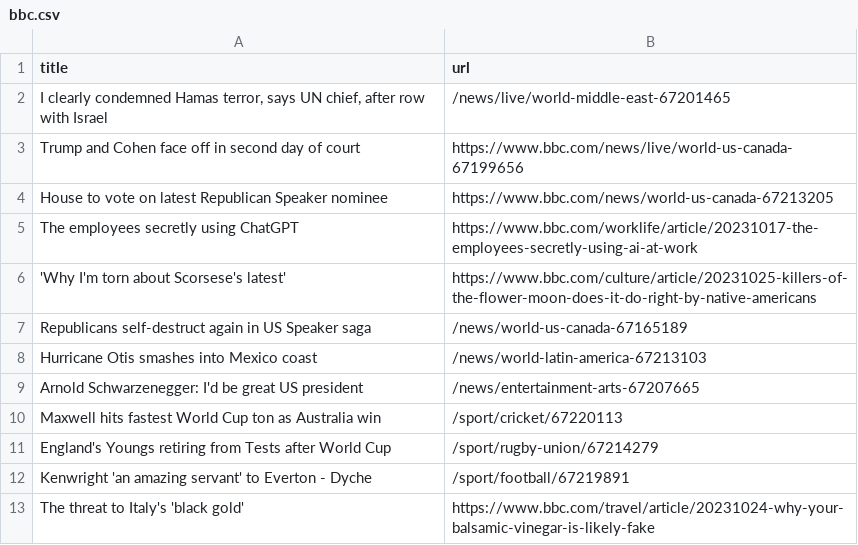
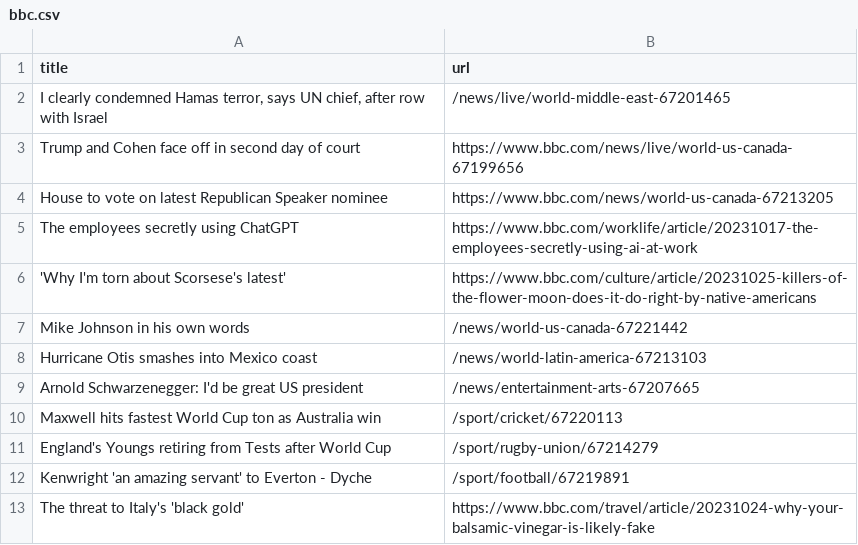
Before and after one commit to jsoma/automatic-scraper-bbc, a CSV file: bbc.csv, drawn as a sheet; only a part is shown.

```diff
--- a/bbc.csv
+++ b/bbc.csv
@@ -6,3 +6,3 @@ The employees secretly using ChatGPT,https://www.bbc.com/worklife/article/202310
 'Why I'm torn about Scorsese's latest',https://www.bbc.com/culture/article/20231025-killers-of-the-flower-moon-does-it-do-right-by-native-americans
-Republicans self-destruct again in US Speaker saga,/news/world-us-canada-67165189
+Mike Johnson in his own words,/news/world-us-canada-67221442
 Hurricane Otis smashes into Mexico coast,/news/world-latin-america-67213103
```
